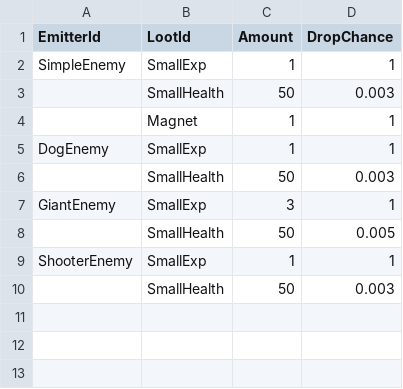
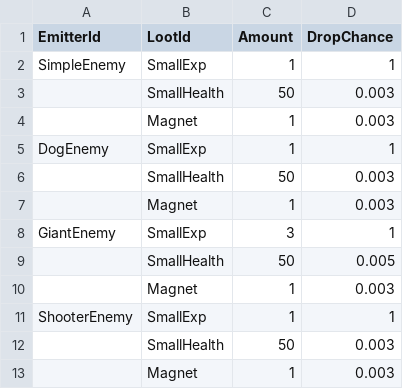
Before and after one commit to KonstantKuz/SuperpowerSquad, a CSV file: Assets/Resources/Configs/DroppingLoot.csv, drawn as a sheet.

Commit message:
update config

```diff
--- a/Assets/Resources/Configs/DroppingLoot.csv
+++ b/Assets/Resources/Configs/DroppingLoot.csv
@@ -3,8 +3,11 @@ SimpleEnemy,SmallExp,1,1
 ,SmallHealth,50,0.003
-,Magnet,1,1
+,Magnet,1,0.003
 DogEnemy,SmallExp,1,1
 ,SmallHealth,50,0.003
+,Magnet,1,0.003
 GiantEnemy,SmallExp,3,1
 ,SmallHealth,50,0.005
+,Magnet,1,0.003
 ShooterEnemy,SmallExp,1,1
 ,SmallHealth,50,0.003
+,Magnet,1,0.003
```
